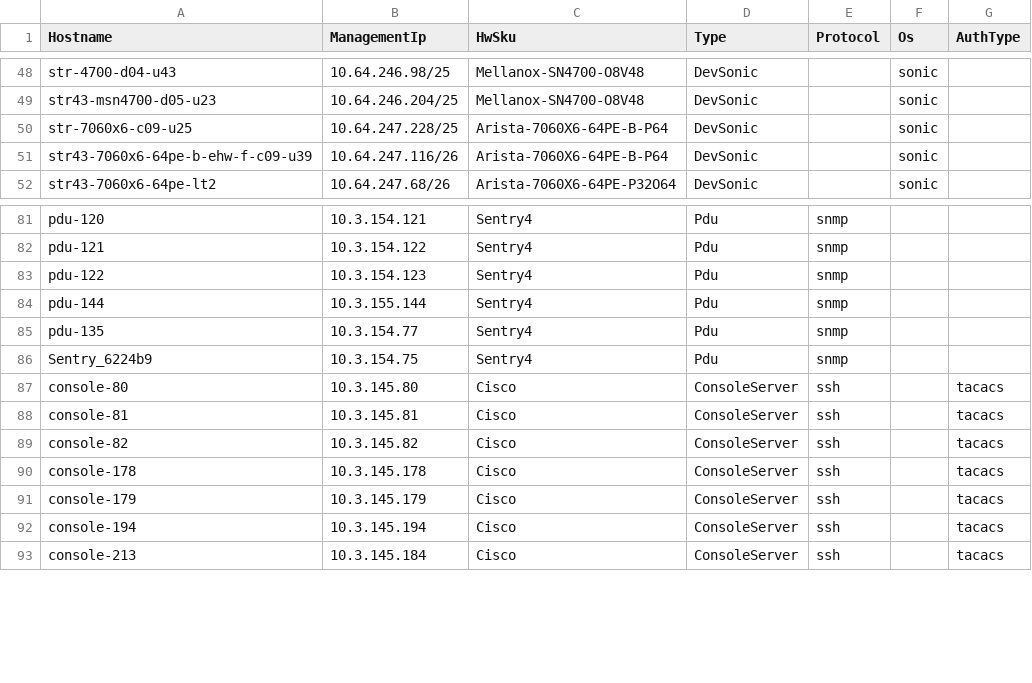
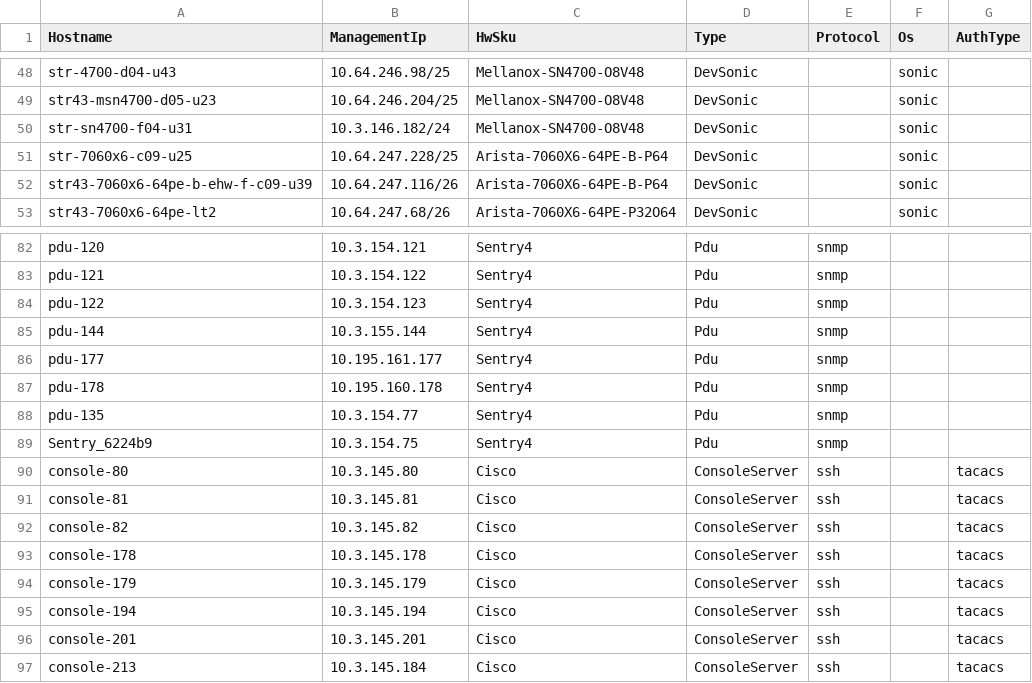
Before and after one commit to sonic-net/sonic-mgmt, a CSV file: ansible/files/sonic_str_devices.csv, drawn as a sheet; only a part is shown, gaps mark what is left out; the diff names each change by its address in the sheet, - before the commit and + after, or states it on an @@ line.

Commit message:
Merged PR 19928: Add config data for str-sn4700-f04-u31
Following changes were made as part of this PR:

Added config for device str-sn4700-f04-u31
Following checks are performed on str-sn4700-f04-u31:

str-sn4700-f04-u31 admin state up and description updated for all interfaces:

![image.png](https://dev.azure.com/mssonic/12b9cbf4-b1d3-4768-8e49-669345c32e5d/_apis/git/repositories/5380e8f7-6e2a-4154-8dee-f3be7b096894/pullRequests/19928/attachments/image.png)

deploy-mg result for str-sn4700-f04-u31:

![image (3).png](https://dev.azure.com/mssonic/12b9cbf4-b1d3-4768-8e49-669345c32e5d/_apis/git/repositories/5380e8f7-6e2a-4154-8dee-f3be7b096894/pullRequests/19928/attachments/image%20%283%29.png)

----
#### AI description  (iteration 1)
#### PR Classification
This pull request introduces new configuration data to support the `str-sn4700-f04-u31` device.

#### PR Summary
The pull request adds comprehensive configuration details for the new device across multiple ansible files and inventory CSVs, ensuring it is integrated into the testbed and network management.
- **`/ansible/str`**: Added a new configuration block for `str-sn4700-f04-u31` with management IPs, hardware SKU, model, serial, base MAC, and EEPROM information.
- **`/ansible/testbed.yaml`**: Introduced a new testbed entry that includes `str-sn4700-f04-u31` under the specified configuration group.
- **`/ansible/files/sonic_str_devices.csv`**: Appended an entry for `str-sn4700-f04-u31` with its IP configuration and hardware details.
- **`/ansible/files/sonic_str_pdu_links.csv`** and **`/ansible/files/sonic_str_console_links.csv`**: Added corresponding PDU and console link entries for `str-sn4700-f04-u31`.
<!-- GitOpsUserAgent=GitOps.Apps.Server.pullrequestcopilot -->

```diff
--- a/ansible/files/sonic_str_devices.csv
+++ b/ansible/files/sonic_str_devices.csv
+row 50: str-sn4700-f04-u31 | 10.3.146.182/24 | Mellanox-SN4700-O8V48 | DevSonic |  | sonic
+row 86: pdu-177 | 10.195.161.177 | Sentry4 | Pdu | snmp
+row 87: pdu-178 | 10.195.160.178 | Sentry4 | Pdu | snmp
+row 96: console-201 | 10.3.145.201 | Cisco | ConsoleServer | ssh |  | tacacs
```
Also changed, not shown: ansible/files/sonic_str_console_links.csv, ansible/files/sonic_str_pdu_links.csv, 2 other files.
